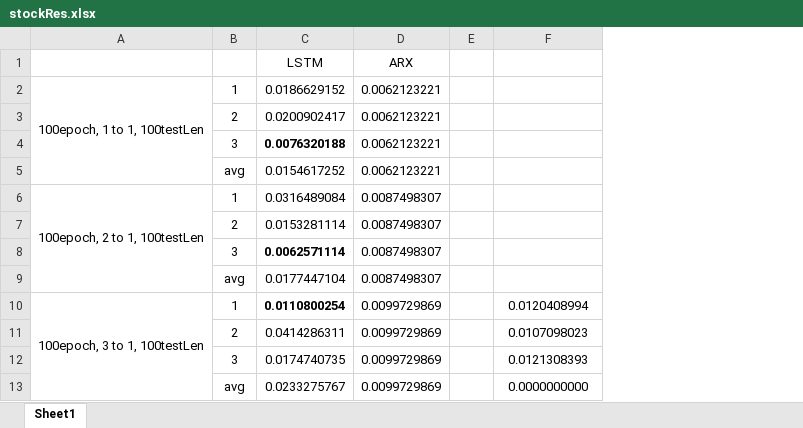
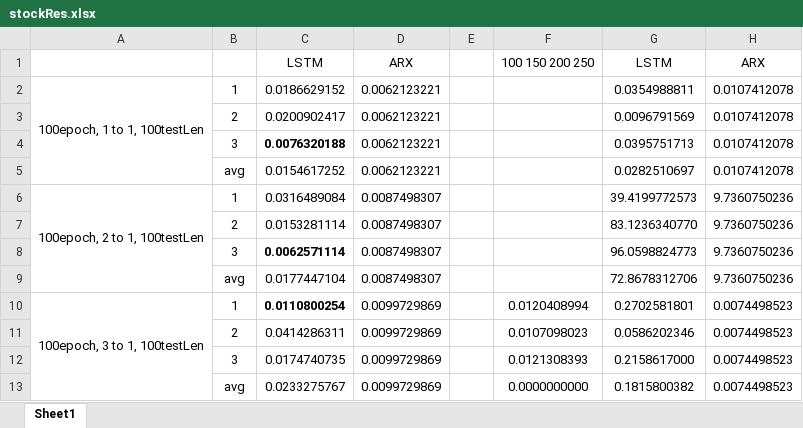
Before and after one commit to SmacUL/DeepLearning, an Excel workbook: LSTM/stockRes.xlsx, sheet Sheet1, drawn as a sheet; only a part is shown; values as stored, in another font and other column widths than the file's, no borders; the diff covers the shown part only; the diff names each change by its address in the sheet, - before the commit and + after, or states it on an @@ line.

```diff
--- a/LSTM/stockRes.xlsx (sheet Sheet1)
+++ b/LSTM/stockRes.xlsx (sheet Sheet1)
+column G, rows 1-13: LSTM | 0.0354988811 | 0.0096791569 | 0.0395751713 | 0.0282510697 | 39.4199772573 | 83.1236340770 | 96.0598824773 | 72.8678312706 | 0.2702581801 | 0.0586202346 | 0.2158617000 | 0.1815800382
+column H, rows 1-13: ARX | 0.0107412078 | 0.0107412078 | 0.0107412078 | 0.0107412078 | 9.7360750236 | 9.7360750236 | 9.7360750236 | 9.7360750236 | 0.0074498523 | 0.0074498523 | 0.0074498523 | 0.0074498523
-F1: (empty)
+F1: 100 150 200 250
```
Also changed, not shown: 43 added rows elsewhere in this sheet, 2 other files.
